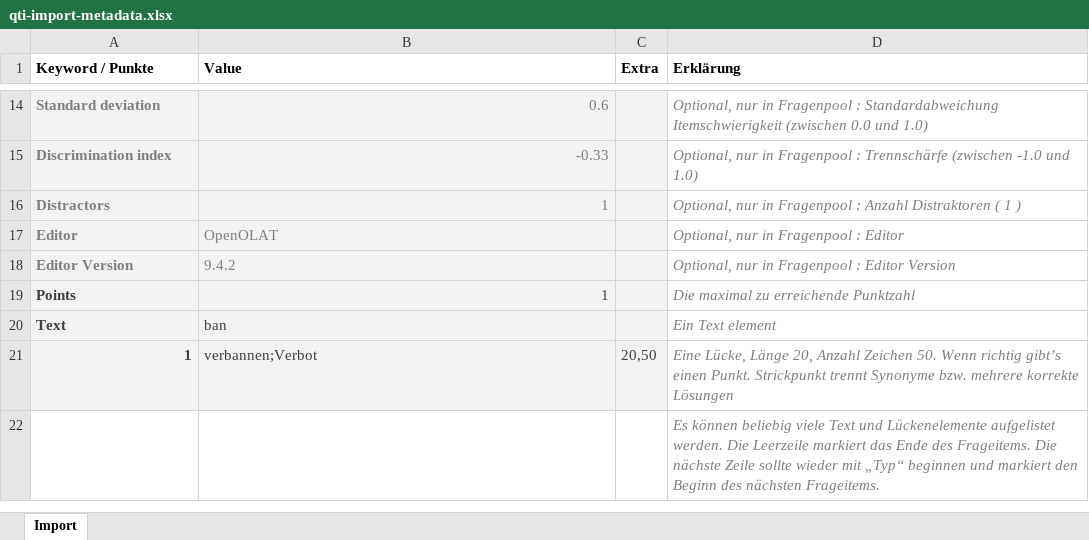
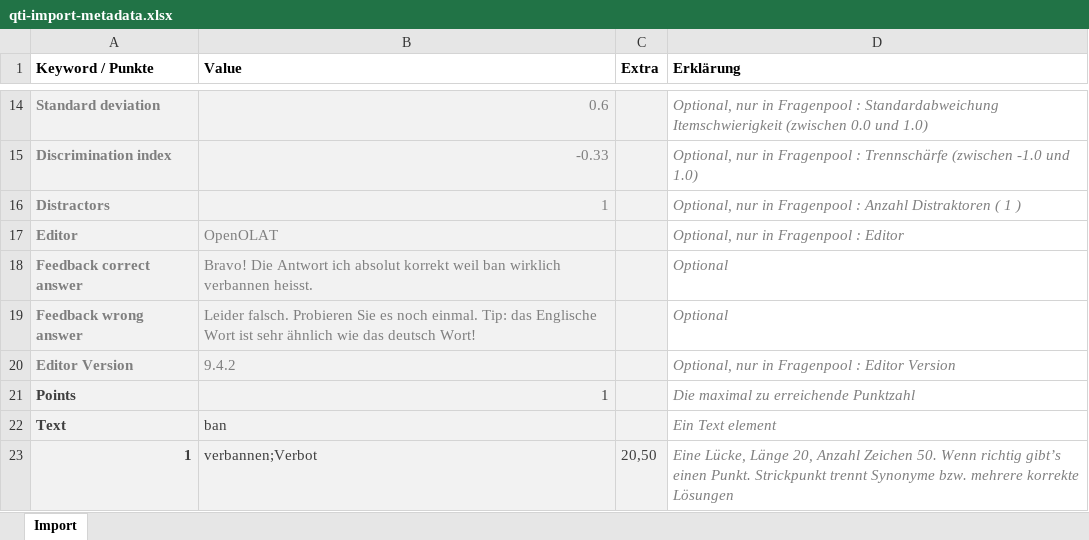
Before and after one commit to klemens/openolat, an Excel workbook: src/main/resources/org/olat/ims/qti/questionimport/qti-import-metadata.xlsx, sheet Import, drawn as a sheet; only a part is shown, gaps mark what is left out; the shorter side is filled out with more unchanged rows; values as stored, in another font and other column widths than the file's, no borders; the diff names each change by its address in the sheet, - before the commit and + after, or states it on an @@ line.

Commit message:
OO-1551: add fields for feedback on correct and wrong answers

```diff
--- a/src/main/resources/org/olat/ims/qti/questionimport/qti-import-metadata.xlsx (sheet Import)
+++ b/src/main/resources/org/olat/ims/qti/questionimport/qti-import-metadata.xlsx (sheet Import)
+row 18: Feedback correct answer | Bravo! Die Antwort ich absolut korrekt weil ban wirklich verbannen heisst. |  | Optional
+row 19: Feedback wrong answer | Leider falsch. Probieren Sie es noch einmal. Tip: das Englische Wort ist sehr ähnlich wie das deutsch Wort! |  | Optional
```
Also changed, not shown: 3 other files.
